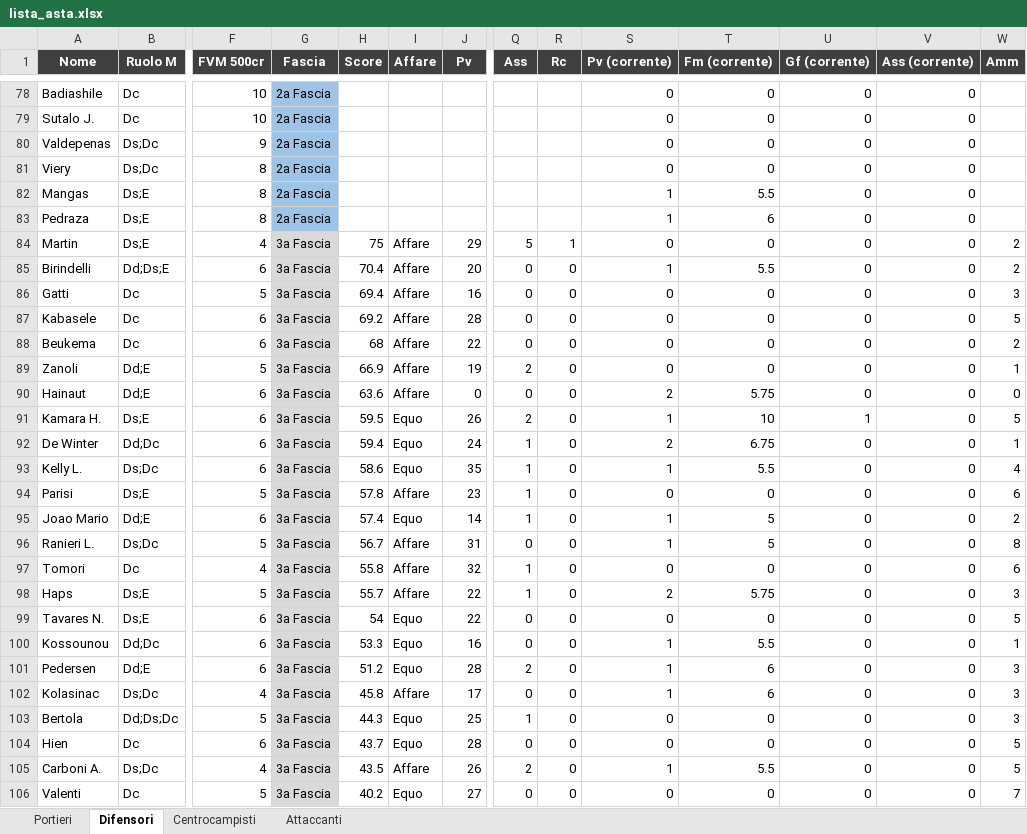
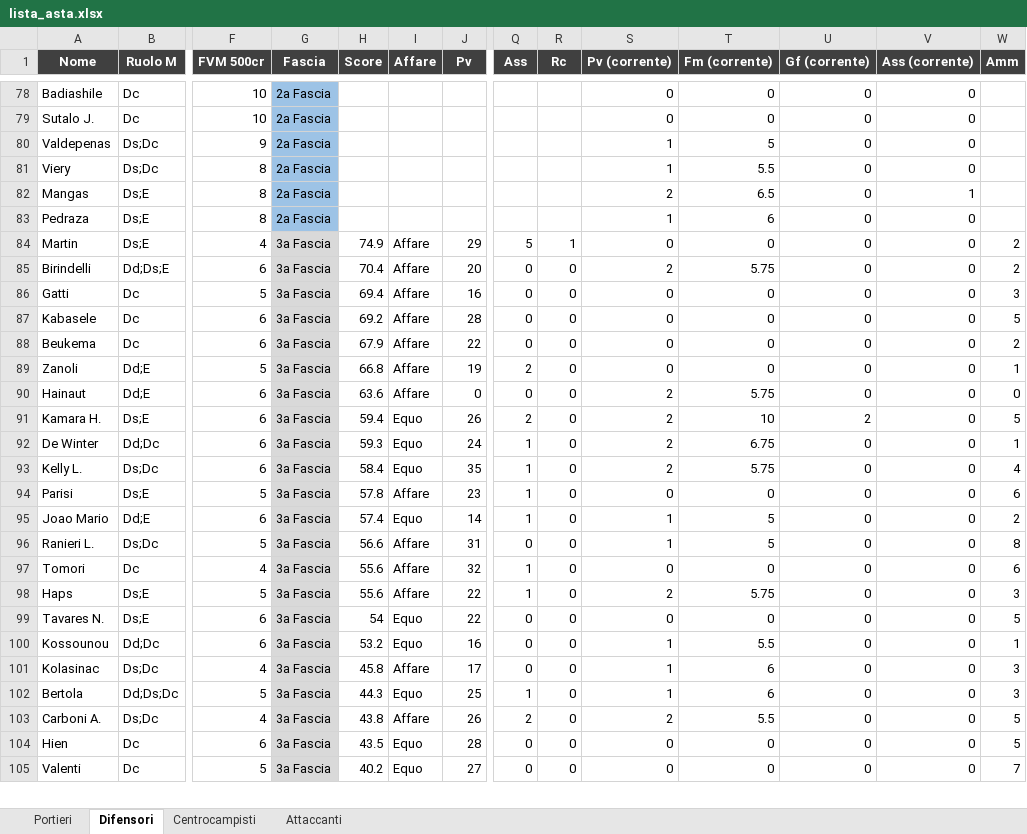
Before and after one commit to danielebaldo/fantaden, an Excel workbook: export/lista_asta.xlsx, sheet Difensori, drawn as a sheet; only a part is shown, gaps mark what is left out; values as stored, in another font and other column widths than the file's, no borders; removed rows and columns are numbered as before the commit, all else as after; rows hold the shown columns only; the diff covers the shown part only; the diff names each change by its address in the sheet, - before the commit and + after, or states it on an @@ line.

```diff
--- a/export/lista_asta.xlsx (sheet Difensori)
+++ b/export/lista_asta.xlsx (sheet Difensori)
-S80:S81 (Pv (corrente)): 0
+S80:S81 (Pv (corrente)): 1
-T80 (Fm (corrente)): 0
+T80 (Fm (corrente)): 5
-T81 (Fm (corrente)): 0
+T81 (Fm (corrente)): 5.5
-S82 (Pv (corrente)): 1
+S82 (Pv (corrente)): 2
-T82 (Fm (corrente)): 5.5
+T82 (Fm (corrente)): 6.5
-V82 (Ass (corrente)): 0
+V82 (Ass (corrente)): 1
-H84 (Score): 75
+H84 (Score): 74.9
-S85 (Pv (corrente)): 1
+S85 (Pv (corrente)): 2
-T85 (Fm (corrente)): 5.5
+T85 (Fm (corrente)): 5.75
-H88 (Score): 68
+H88 (Score): 67.9
-H89 (Score): 66.9
+H89 (Score): 66.8
-H91 (Score): 59.5
+H91 (Score): 59.4
-S91 (Pv (corrente)): 1
+S91 (Pv (corrente)): 2
-U91 (Gf (corrente)): 1
+U91 (Gf (corrente)): 2
-H92 (Score): 59.4
+H92 (Score): 59.3
-H93 (Score): 58.6
+H93 (Score): 58.4
-S93 (Pv (corrente)): 1
+S93 (Pv (corrente)): 2
-T93 (Fm (corrente)): 5.5
+T93 (Fm (corrente)): 5.75
-H96 (Score): 56.7
+H96 (Score): 56.6
-H97 (Score): 55.8
+H97 (Score): 55.6
-H98 (Score): 55.7
+H98 (Score): 55.6
-H100 (Score): 53.3
+H100 (Score): 53.2
-row 101: Pedersen | Dd;E | 6 | 3a Fascia | 51.2 | Equo | 28 | 2 | 0 | 1 | 6 | 0 | 0 | 3
-S102 (Pv (corrente)): 0
+S102 (Pv (corrente)): 1
-T102 (Fm (corrente)): 0
+T102 (Fm (corrente)): 6
+row 103: Carboni A. | Ds;Dc | 4 | 3a Fascia | 43.8 | Affare | 26 | 2 | 0 | 2 | 5.5 | 0 | 0 | 5
-H104 (Score): 43.7
+H104 (Score): 43.5
-row 105: Carboni A. | Ds;Dc | 4 | 3a Fascia | 43.5 | Affare | 26 | 2 | 0 | 1 | 5.5 | 0 | 0 | 5
```
Also changed, not shown: 5 added rows, 4 removed rows and 151 edited cells elsewhere in this sheet, sheet Centrocampisti, sheet Portieri, sheet Attaccanti, 5 other files.
